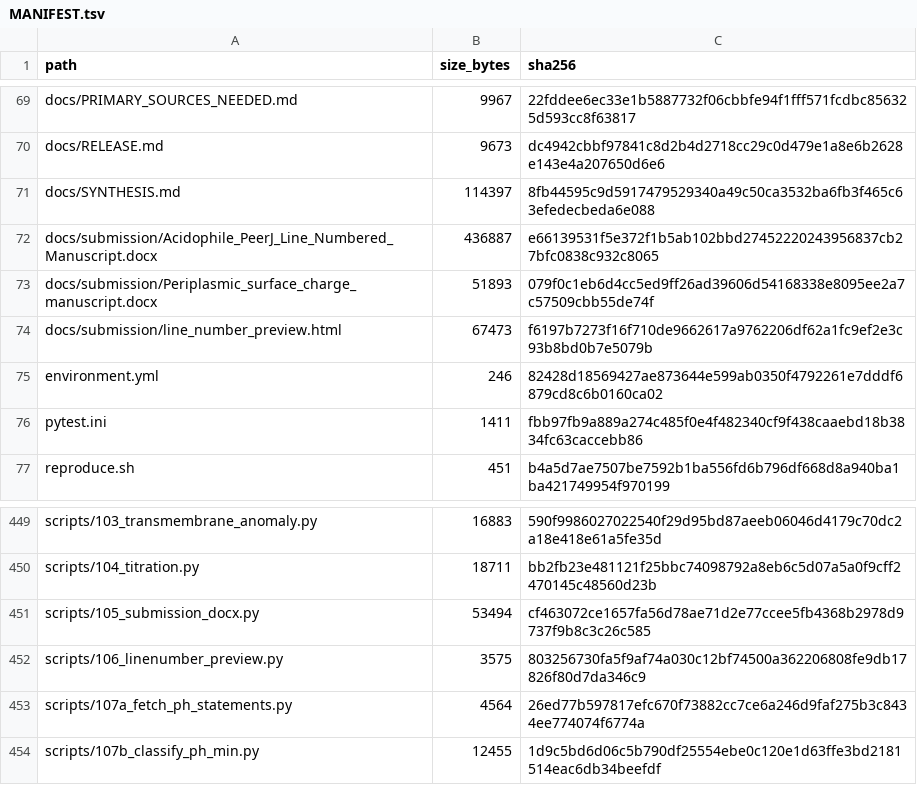
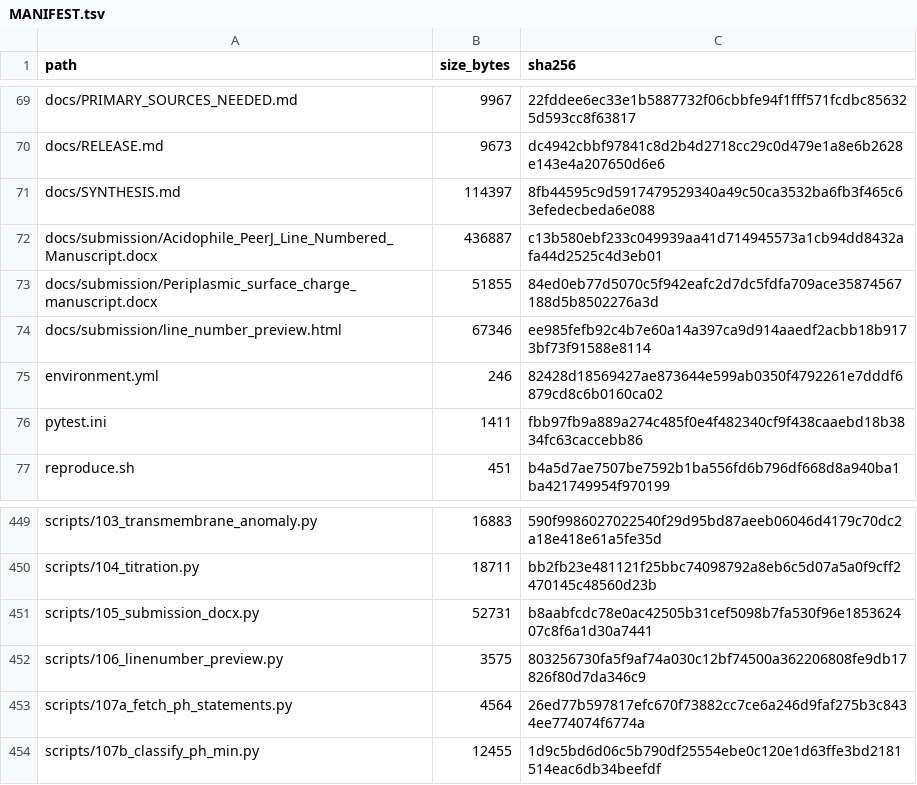
Before and after one commit to ajayvellanki0720-boop/acidophile-ph-limits-submission, a TSV file: MANIFEST.tsv, drawn as a sheet; only a part is shown, gaps mark what is left out.

```diff
--- a/MANIFEST.tsv
+++ b/MANIFEST.tsv
@@ -71,5 +71,5 @@ docs/RELEASE.md	9673	dc4942cbbf97841c8d2b4d2718cc29c0d479e1a8e6b2628e143e4a20765
 docs/SYNTHESIS.md	114397	8fb44595c9d5917479529340a49c50ca3532ba6fb3f465c63efedecbeda6e088
-docs/submission/Acidophile_PeerJ_Line_Numbered_Manuscript.docx	436887	e66139531f5e372f1b5ab102bbd27452220243956837cb27bfc0838c932c8065
-docs/submission/Periplasmic_surface_charge_manuscript.docx	51893	079f0c1eb6d4cc5ed9ff26ad39606d54168338e8095ee2a7c57509cbb55de74f
-docs/submission/line_number_preview.html	67473	f6197b7273f16f710de9662617a9762206df62a1fc9ef2e3c93b8bd0b7e5079b
+docs/submission/Acidophile_PeerJ_Line_Numbered_Manuscript.docx	436887	c13b580ebf233c049939aa41d714945573a1cb94dd8432afa44d2525c4d3eb01
+docs/submission/Periplasmic_surface_charge_manuscript.docx	51855	84ed0eb77d5070c5f942eafc2d7dc5fdfa709ace35874567188d5b8502276a3d
+docs/submission/line_number_preview.html	67346	ee985fefb92c4b7e60a14a397ca9d914aaedf2acbb18b9173bf73f91588e8114
 environment.yml	246	82428d18569427ae873644e599ab0350f4792261e7dddf6879cd8c6b0160ca02
@@ -450,3 +450,3 @@ scripts/103_transmembrane_anomaly.py	16883	590f9986027022540f29d95bd87aeeb06046d
 scripts/104_titration.py	18711	bb2fb23e481121f25bbc74098792a8eb6c5d07a5a0f9cff2470145c48560d23b
-scripts/105_submission_docx.py	53494	cf463072ce1657fa56d78ae71d2e77ccee5fb4368b2978d9737f9b8c3c26c585
+scripts/105_submission_docx.py	52731	b8aabfcdc78e0ac42505b31cef5098b7fa530f96e185362407c8f6a1d30a7441
 scripts/106_linenumber_preview.py	3575	803256730fa5f9af74a030c12bf74500a362206808fe9db17826f80d7da346c9
```
Also changed, not shown: 5 other files.
